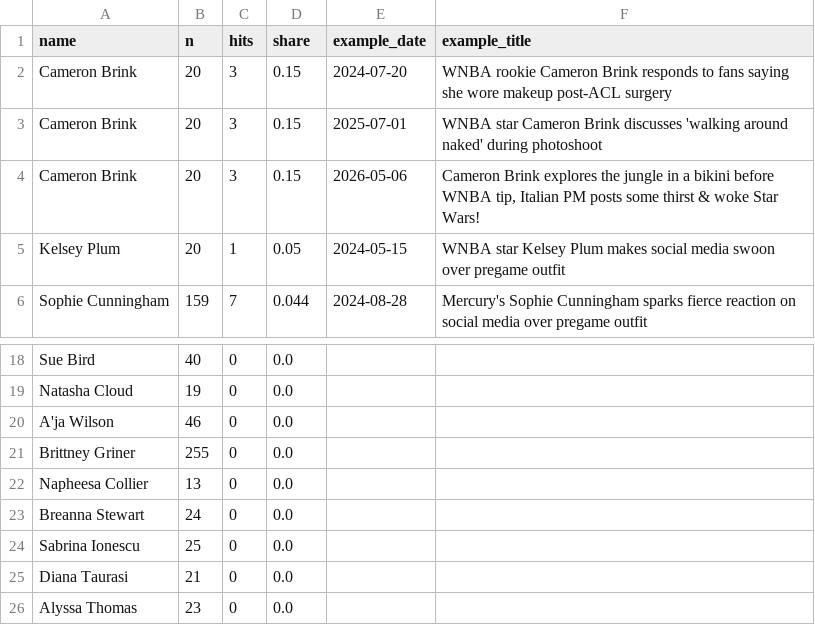
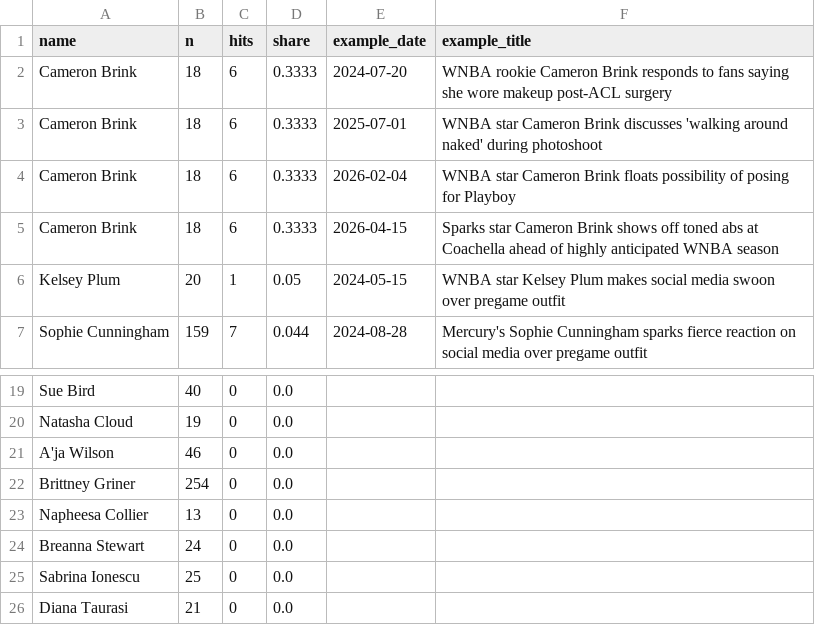
Before and after one commit to the-pudding/wnba-politics, a CSV file: src/data/appearance_talk.csv, drawn as a sheet; only a part is shown, gaps mark what is left out; the shorter side is filled out with more unchanged rows.

```diff
--- a/src/data/appearance_talk.csv
+++ b/src/data/appearance_talk.csv
@@ -1,5 +1,6 @@
 name,n,hits,share,example_date,example_title
-Cameron Brink,20,3,0.15,2024-07-20,WNBA rookie Cameron Brink responds to fans saying she wore makeup post-ACL surgery
-Cameron Brink,20,3,0.15,2025-07-01,WNBA star Cameron Brink discusses 'walking around naked' during photoshoot
-Cameron Brink,20,3,0.15,2026-05-06,"Cameron Brink explores the jungle in a bikini before WNBA tip, Italian PM posts some thirst & woke Star Wars!"
+Cameron Brink,18,6,0.3333,2024-07-20,WNBA rookie Cameron Brink responds to fans saying she wore makeup post-ACL surgery
+Cameron Brink,18,6,0.3333,2025-07-01,WNBA star Cameron Brink discusses 'walking around naked' during photoshoot
+Cameron Brink,18,6,0.3333,2026-02-04,WNBA star Cameron Brink floats possibility of posing for Playboy
+Cameron Brink,18,6,0.3333,2026-04-15,Sparks star Cameron Brink shows off toned abs at Coachella ahead of highly anticipated WNBA season
 Kelsey Plum,20,1,0.05,2024-05-15,WNBA star Kelsey Plum makes social media swoon over pregame outfit
@@ -20,3 +21,3 @@ Natasha Cloud,19,0,0.0,,
 A'ja Wilson,46,0,0.0,,
-Brittney Griner,255,0,0.0,,
+Brittney Griner,254,0,0.0,,
 Napheesa Collier,13,0,0.0,,
```
Also changed, not shown: data/framing_machine.csv, data/framing_review.csv, 8 other files.
